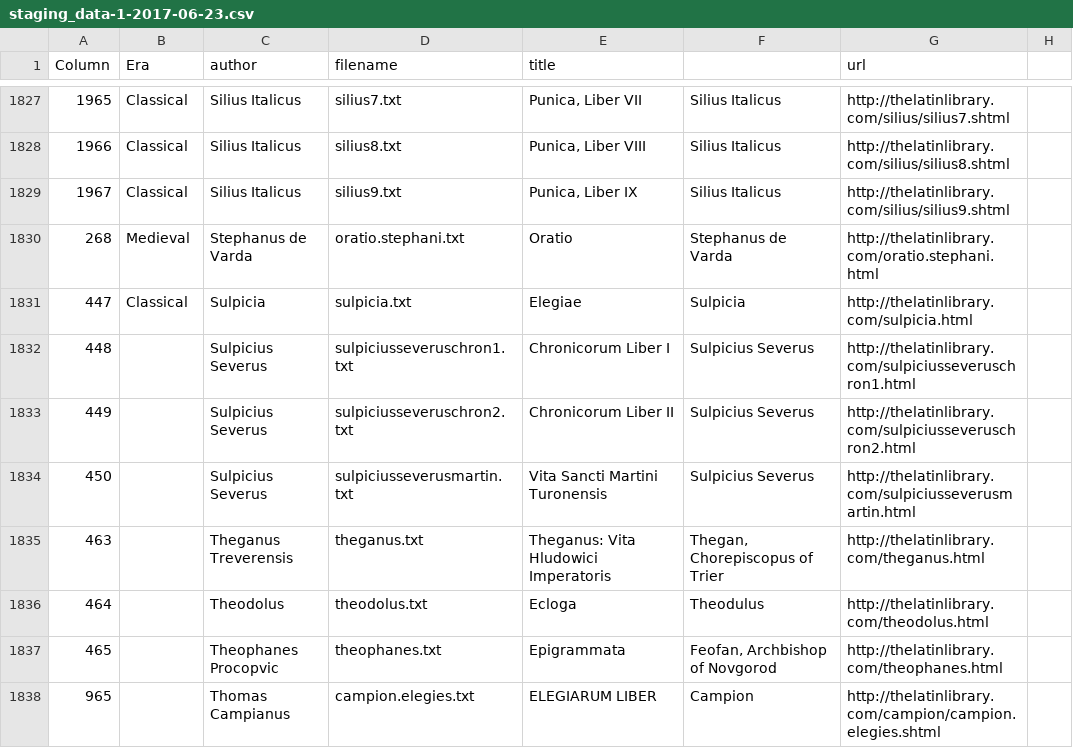
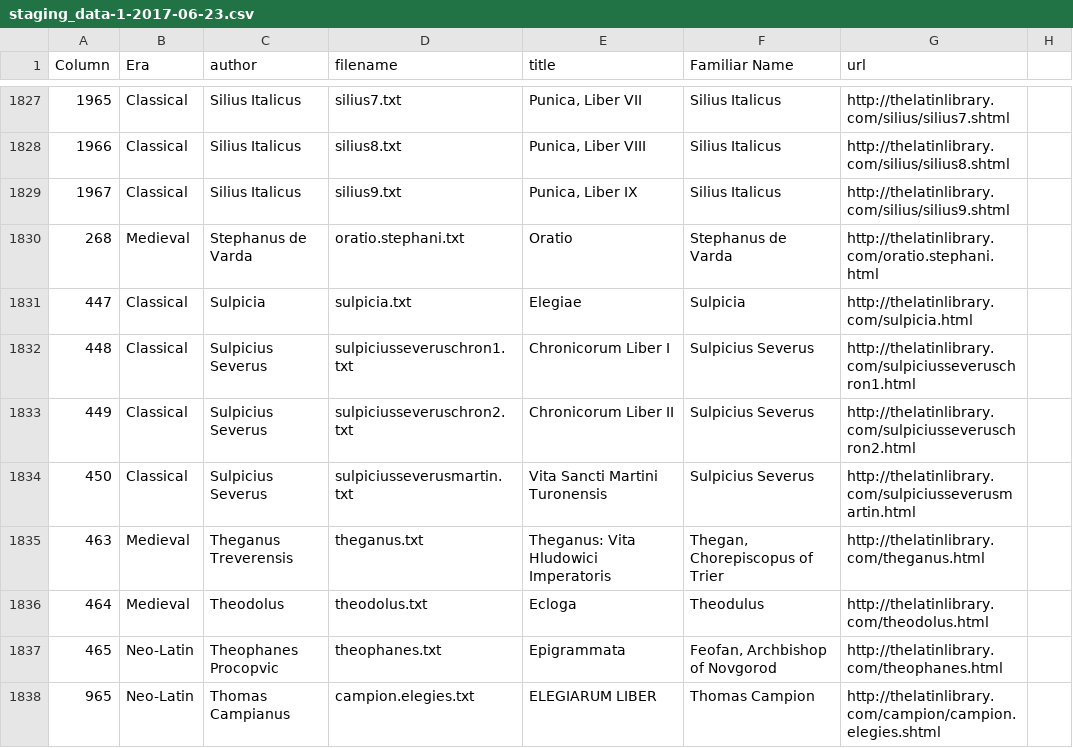
Before and after one commit to sjhuskey/latin_text_latin_library, a CSV file: staging_data-1-2017-06-23.csv, drawn as a sheet; only a part is shown, gaps mark what is left out; the diff covers the shown part only; the diff names each change by its address in the sheet, - before the commit and + after, or states it on an @@ line.

```diff
--- a/staging_data-1-2017-06-23.csv
+++ b/staging_data-1-2017-06-23.csv
-F1: (empty)
+F1: Familiar Name
-B1832:B1834 (Era): (empty)
+B1832:B1834 (Era): Classical
-B1835:B1836 (Era): (empty)
+B1835:B1836 (Era): Medieval
-B1837:B1838 (Era): (empty)
+B1837:B1838 (Era): Neo-Latin
-F1838 (Familiar Name): Campion
+F1838 (Familiar Name): Thomas Campion
```
Also changed, not shown: 104 edited cells elsewhere in this file, 1 other file.
